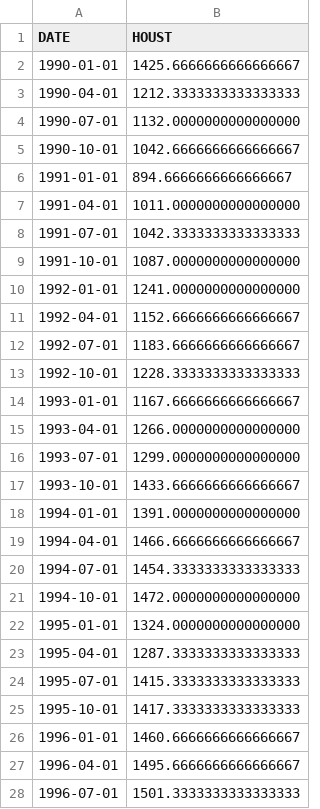
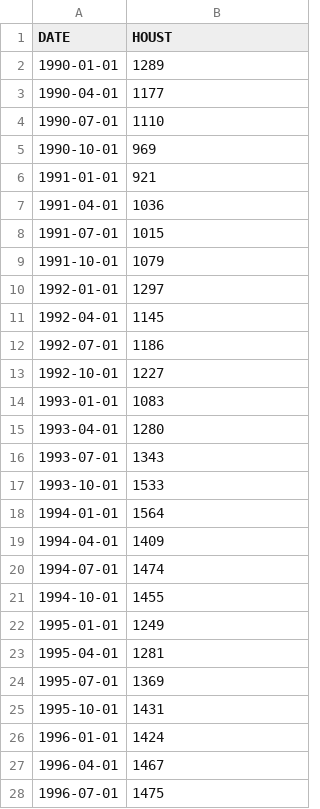
Before and after one commit to chaenii989/What_is_Affecting_US_Housing_Market, a CSV file: resources/authorized_started_HOUST.csv, drawn as a sheet; only a part is shown; the diff covers the shown part only.

```diff
--- a/resources/authorized_started_HOUST.csv
+++ b/resources/authorized_started_HOUST.csv
@@ -1,28 +1,28 @@
 DATE,HOUST
-1990-01-01,1425.6666666666666667
-1990-04-01,1212.3333333333333333
-1990-07-01,1132.0000000000000000
-1990-10-01,1042.6666666666666667
-1991-01-01,894.6666666666666667
-1991-04-01,1011.0000000000000000
-1991-07-01,1042.3333333333333333
-1991-10-01,1087.0000000000000000
-1992-01-01,1241.0000000000000000
-1992-04-01,1152.6666666666666667
-1992-07-01,1183.6666666666666667
-1992-10-01,1228.3333333333333333
-1993-01-01,1167.6666666666666667
-1993-04-01,1266.0000000000000000
-1993-07-01,1299.0000000000000000
-1993-10-01,1433.6666666666666667
-1994-01-01,1391.0000000000000000
-1994-04-01,1466.6666666666666667
-1994-07-01,1454.3333333333333333
-1994-10-01,1472.0000000000000000
-1995-01-01,1324.0000000000000000
-1995-04-01,1287.3333333333333333
-1995-07-01,1415.3333333333333333
-1995-10-01,1417.3333333333333333
-1996-01-01,1460.6666666666666667
-1996-04-01,1495.6666666666666667
-1996-07-01,1501.3333333333333333
+1990-01-01,1289
+1990-04-01,1177
+1990-07-01,1110
+1990-10-01,969
+1991-01-01,921
+1991-04-01,1036
+1991-07-01,1015
+1991-10-01,1079
+1992-01-01,1297
+1992-04-01,1145
+1992-07-01,1186
+1992-10-01,1227
+1993-01-01,1083
+1993-04-01,1280
+1993-07-01,1343
+1993-10-01,1533
+1994-01-01,1564
+1994-04-01,1409
+1994-07-01,1474
+1994-10-01,1455
+1995-01-01,1249
+1995-04-01,1281
+1995-07-01,1369
+1995-10-01,1431
+1996-01-01,1424
+1996-04-01,1467
+1996-07-01,1475
```
Also changed, not shown: 1 removed row and 99 edited cells elsewhere in this file, etl/housing_combined_data.csv, resources/monthly_supply_houses_us_MSACSR.csv, 22 other files.
